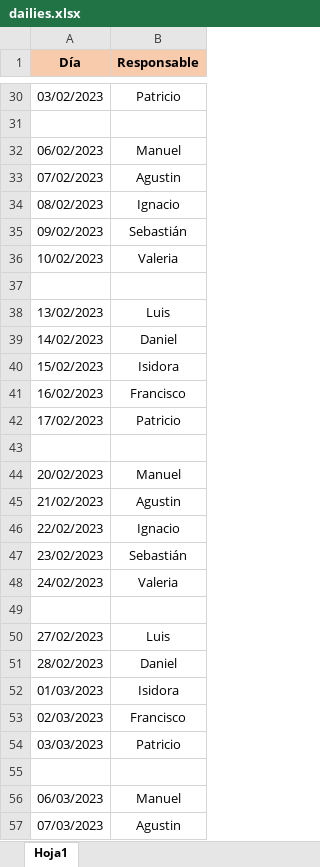
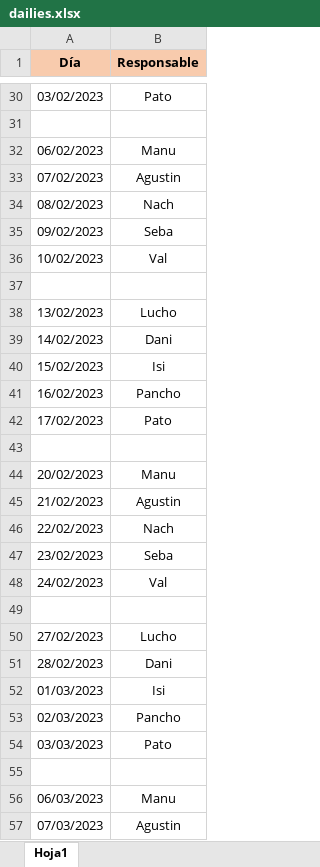
Before and after one commit to daraya-reservo/reserbot, an Excel workbook: dailies.xlsx, sheet Hoja1, drawn as a sheet; only a part is shown, gaps mark what is left out; values as stored, in another font and other column widths than the file's, no borders; the diff covers the shown part only; the diff names each change by its address in the sheet, - before the commit and + after, or states it on an @@ line.

```diff
--- a/dailies.xlsx (sheet Hoja1)
+++ b/dailies.xlsx (sheet Hoja1)
-B30 (Responsable): Patricio
+B30 (Responsable): Pato
-B32 (Responsable): Manuel
+B32 (Responsable): Manu
-B34 (Responsable): Ignacio
+B34 (Responsable): Nach
-B35 (Responsable): Sebastián
+B35 (Responsable): Seba
-B36 (Responsable): Valeria
+B36 (Responsable): Val
-B38 (Responsable): Luis
+B38 (Responsable): Lucho
-B39 (Responsable): Daniel
+B39 (Responsable): Dani
-B40 (Responsable): Isidora
+B40 (Responsable): Isi
-B41 (Responsable): Francisco
+B41 (Responsable): Pancho
-B42 (Responsable): Patricio
+B42 (Responsable): Pato
-B44 (Responsable): Manuel
+B44 (Responsable): Manu
-B46 (Responsable): Ignacio
+B46 (Responsable): Nach
-B47 (Responsable): Sebastián
+B47 (Responsable): Seba
-B48 (Responsable): Valeria
+B48 (Responsable): Val
-B50 (Responsable): Luis
+B50 (Responsable): Lucho
-B51 (Responsable): Daniel
+B51 (Responsable): Dani
-B52 (Responsable): Isidora
+B52 (Responsable): Isi
-B53 (Responsable): Francisco
+B53 (Responsable): Pancho
-B54 (Responsable): Patricio
+B54 (Responsable): Pato
-B56 (Responsable): Manuel
+B56 (Responsable): Manu
```
Also changed, not shown: 38 edited cells elsewhere in this sheet.
